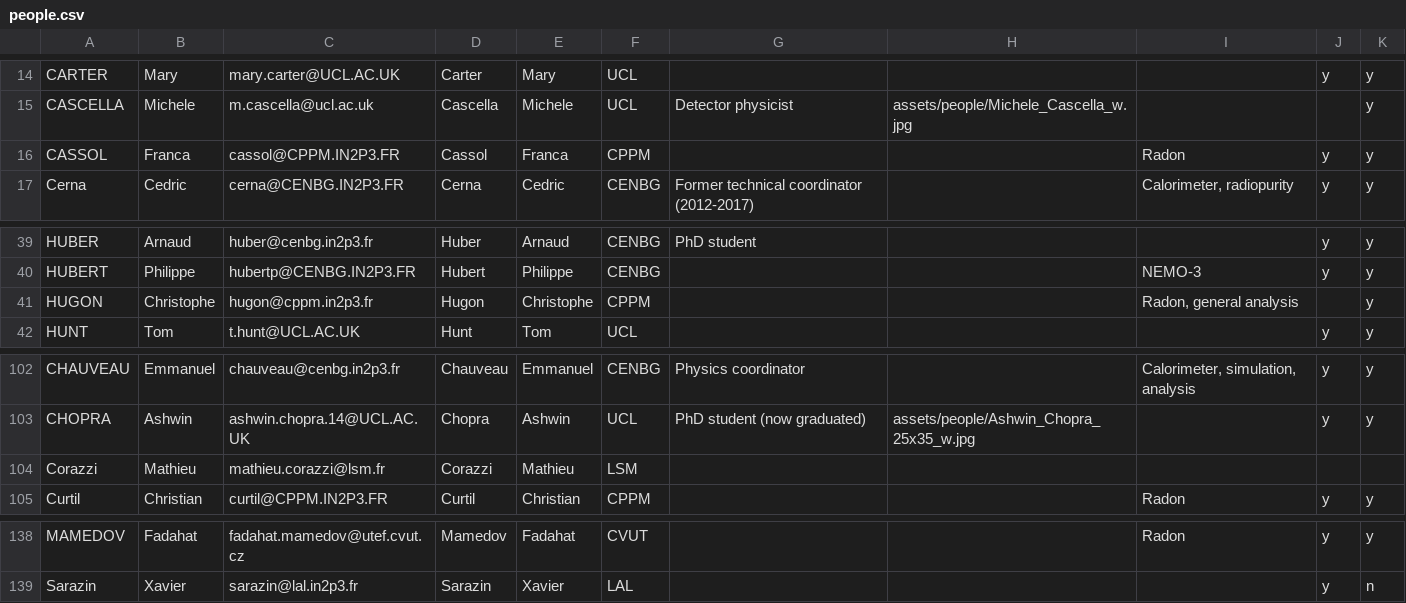
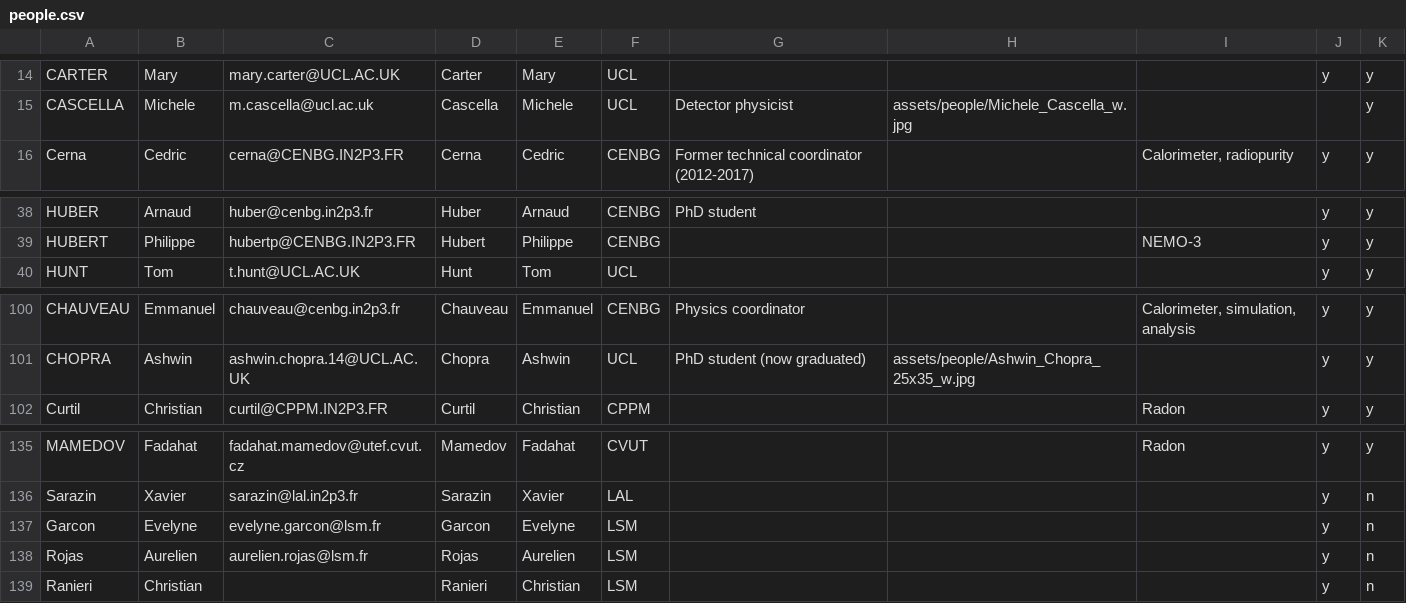
Before and after one commit to SuperNEMO-DBD/SuperNEMO-DBD.github.io, a CSV file: _data/people.csv, drawn as a sheet; only a part is shown, gaps mark what is left out; removed rows and columns are numbered as before the commit, all else as after; the diff names each change by its address in the sheet, - before the commit and + after, or states it on an @@ line.

Commit message:
cppm and lsm

```diff
--- a/_data/people.csv
+++ b/_data/people.csv
-row 16: CASSOL | Franca | cassol@CPPM.IN2P3.FR | Cassol | Franca | CPPM |  |  | Radon | y | y
-row 41: HUGON | Christophe | hugon@cppm.in2p3.fr | Hugon | Christophe | CPPM |  |  | Radon, general analysis |  | y
-row 104: Corazzi | Mathieu | mathieu.corazzi@lsm.fr | Corazzi | Mathieu | LSM
+row 137: Garcon | Evelyne | evelyne.garcon@lsm.fr | Garcon | Evelyne | LSM |  |  |  | y | n
+row 138: Rojas | Aurelien | aurelien.rojas@lsm.fr | Rojas | Aurelien | LSM |  |  |  | y | n
+row 139: Ranieri | Christian |  | Ranieri | Christian | LSM |  |  |  | y | n
```
